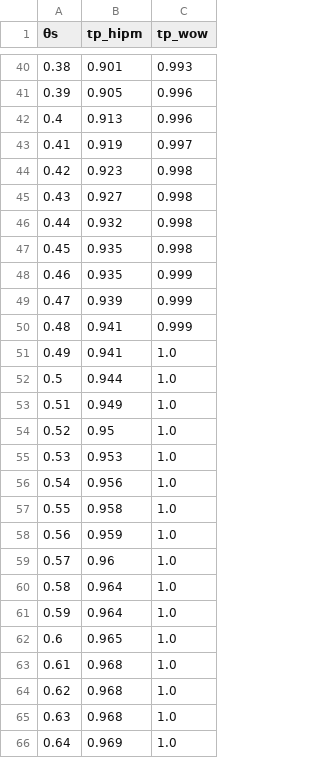
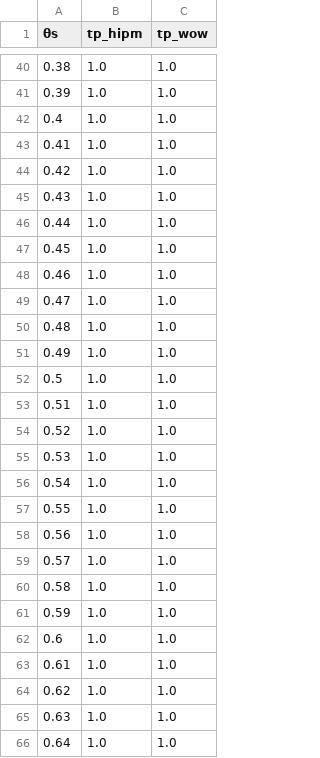
Before and after one commit to giorgikanchaveli/Two-samples-test, a CSV file: values/permutation_simulations/tp_label_1=3_label_2=6_n=100_m=100_S=1000_n_perm=100.csv, drawn as a sheet; only a part is shown, gaps mark what is left out; the diff covers the shown part only.

```diff
--- a/values/permutation_simulations/tp_label_1=3_label_2=6_n=100_m=100_S=1000_n_perm=100.csv
+++ b/values/permutation_simulations/tp_label_1=3_label_2=6_n=100_m=100_S=1000_n_perm=100.csv
@@ -40,27 +40,27 @@
-0.38,0.901,0.993
-0.39,0.905,0.996
-0.4,0.913,0.996
-0.41,0.919,0.997
-0.42,0.923,0.998
-0.43,0.927,0.998
-0.44,0.932,0.998
-0.45,0.935,0.998
-0.46,0.935,0.999
-0.47,0.939,0.999
-0.48,0.941,0.999
-0.49,0.941,1.0
-0.5,0.944,1.0
-0.51,0.949,1.0
-0.52,0.95,1.0
-0.53,0.953,1.0
-0.54,0.956,1.0
-0.55,0.958,1.0
-0.56,0.959,1.0
-0.57,0.96,1.0
-0.58,0.964,1.0
-0.59,0.964,1.0
-0.6,0.965,1.0
-0.61,0.968,1.0
-0.62,0.968,1.0
-0.63,0.968,1.0
-0.64,0.969,1.0
+0.38,1.0,1.0
+0.39,1.0,1.0
+0.4,1.0,1.0
+0.41,1.0,1.0
+0.42,1.0,1.0
+0.43,1.0,1.0
+0.44,1.0,1.0
+0.45,1.0,1.0
+0.46,1.0,1.0
+0.47,1.0,1.0
+0.48,1.0,1.0
+0.49,1.0,1.0
+0.5,1.0,1.0
+0.51,1.0,1.0
+0.52,1.0,1.0
+0.53,1.0,1.0
+0.54,1.0,1.0
+0.55,1.0,1.0
+0.56,1.0,1.0
+0.57,1.0,1.0
+0.58,1.0,1.0
+0.59,1.0,1.0
+0.6,1.0,1.0
+0.61,1.0,1.0
+0.62,1.0,1.0
+0.63,1.0,1.0
+0.64,1.0,1.0
```
Also changed, not shown: 109 edited cells elsewhere in this file, 2 other files.
